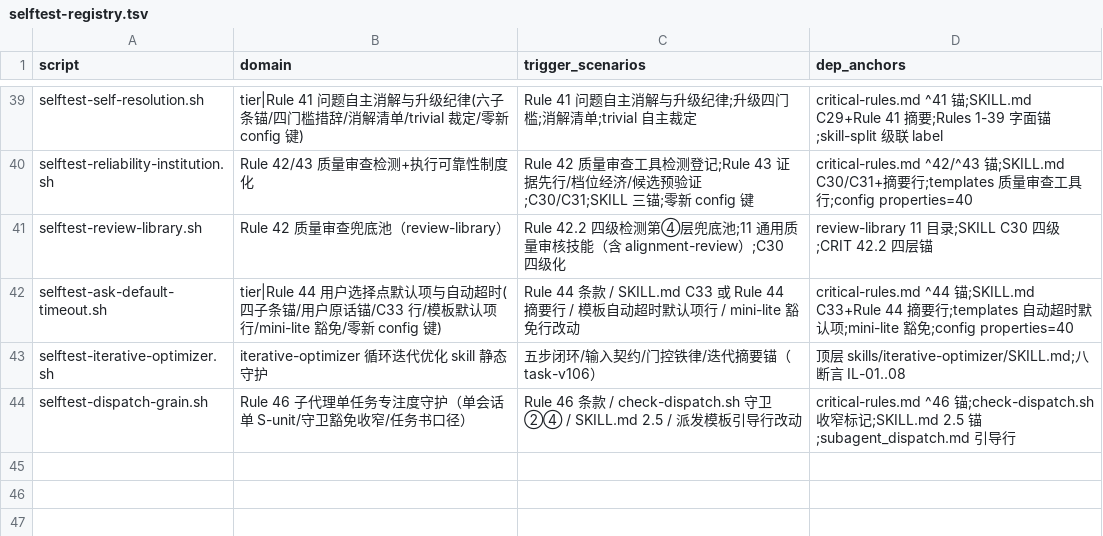
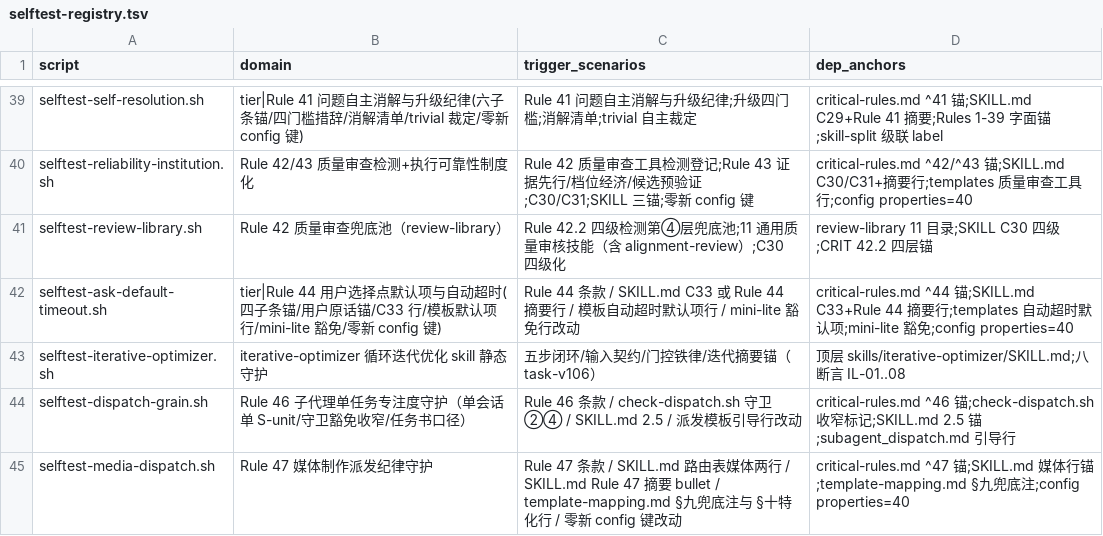
Before and after one commit to napoler/task-planner-skill, a TSV file: skills/task-planner/scripts/selftest-registry.tsv, drawn as a sheet; only a part is shown, gaps mark what is left out; the diff names each change by its address in the sheet, - before the commit and + after, or states it on an @@ line.

Commit message:
feat(task-planner): task-v122/Phase 3 — selftest-media-dispatch.sh 守护（MD-01..09 全绿）+registry 登记（44=44）+skill-split T-主 行数锚 444→447 演进（Rule 47 联动锚定级联）

```diff
--- a/skills/task-planner/scripts/selftest-registry.tsv
+++ b/skills/task-planner/scripts/selftest-registry.tsv
+row 45: selftest-media-dispatch.sh | Rule 47 媒体制作派发纪律守护 | Rule 47 条款 / SKILL.md 路由表媒体两行 / SKILL.md Rule 47 摘要 bullet / template-mapping.md §九兜底注与 §十特化行 / 零新 config 键改动 | critical-rules.md ^47 锚;SKILL.md 媒体行锚;template-mapping.md §九兜底注;config properties=40
```
Also changed, not shown: 2 other files.
